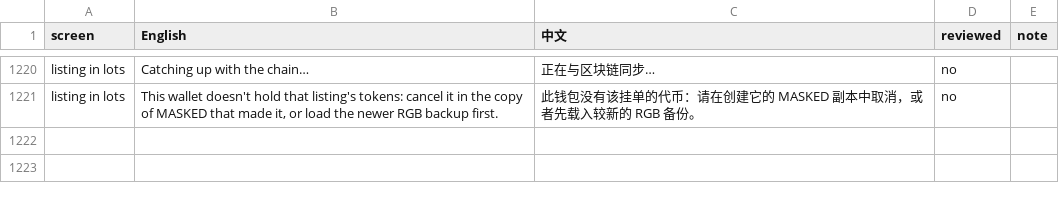
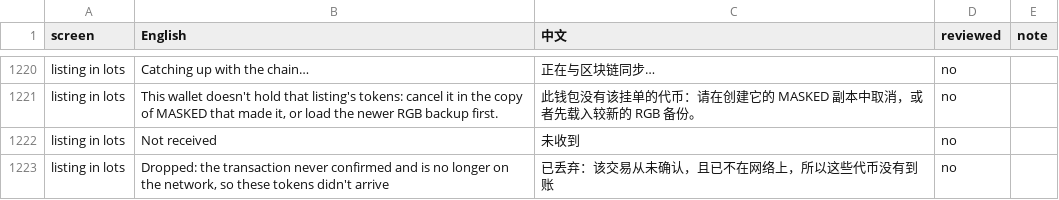
Before and after one commit to buildOrDie/masked-wallet, a CSV file: docs/i18n/zh-CN.csv, drawn as a sheet; only a part is shown, gaps mark what is left out.

Commit message:
RGB: incoming transfers the network dropped are shown as not received and left out of incoming; waiting transfers on top of the history

```diff
--- a/docs/i18n/zh-CN.csv
+++ b/docs/i18n/zh-CN.csv
@@ -1221 +1221,3 @@ screen,English,中文,reviewed,note
 "listing in lots","This wallet doesn't hold that listing's tokens: cancel it in the copy of MASKED that made it, or load the newer RGB backup first.","此钱包没有该挂单的代币：请在创建它的 MASKED 副本中取消，或者先载入较新的 RGB 备份。","no",""
+"listing in lots","Not received","未收到","no",""
+"listing in lots","Dropped: the transaction never confirmed and is no longer on the network, so these tokens didn't arrive","已丢弃：该交易从未确认，且已不在网络上，所以这些代币没有到账","no",""
```
Also changed, not shown: 4 other files.
